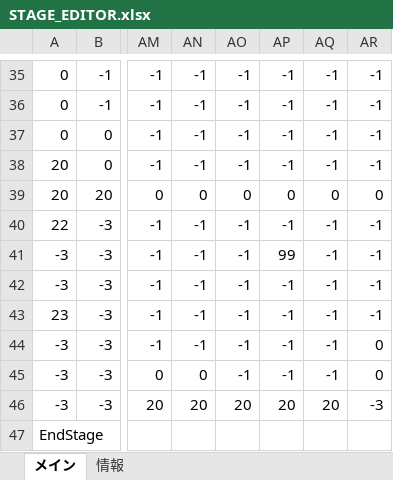
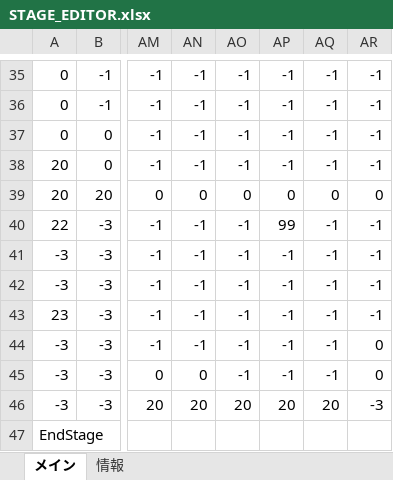
Before and after one commit to keisuke0211/cos-mos-ver_a, an Excel workbook: data/GAMEDATA/STAGE/STAGE_EDITOR.xlsx, sheet メイン, drawn as a sheet; only a part is shown, gaps mark what is left out; values as stored, in another font and other column widths than the file's, no borders; conditional formats not drawn; the diff names each change by its address in the sheet, - before the commit and + after, or states it on an @@ line.

```diff
--- a/data/GAMEDATA/STAGE/STAGE_EDITOR.xlsx (sheet メイン)
+++ b/data/GAMEDATA/STAGE/STAGE_EDITOR.xlsx (sheet メイン)
-AP40: -1
+AP40: 99
-AP41: 99
+AP41: -1
```
Also changed, not shown: 4 other files.
